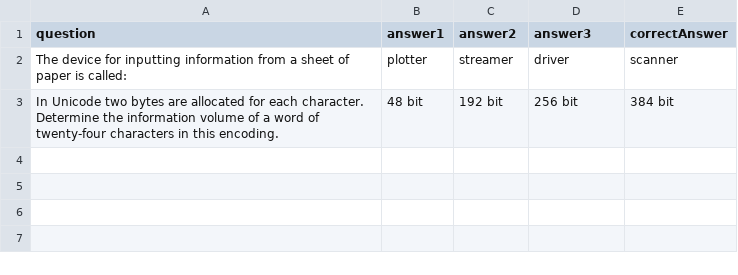
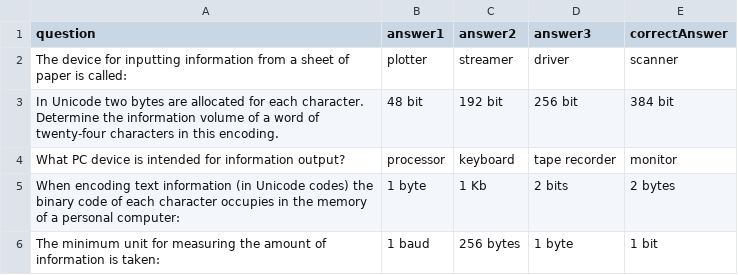
Before and after one commit to Iambme/2021-11-otus-spring-Lyamin, a CSV file: src/main/resources/csv/questions.csv, drawn as a sheet; the diff names each change by its address in the sheet, - before the commit and + after, or states it on an @@ line.

Commit message:
add some questions

```diff
--- a/src/main/resources/csv/questions.csv
+++ b/src/main/resources/csv/questions.csv
+row 4: What PC device is intended for information output? | processor | keyboard | tape recorder | monitor
+row 5: When encoding text information (in Unicode codes) the binary code of each character occupies in the memory of a personal computer: | 1 byte | 1 Kb | 2 bits | 2 bytes
+row 6: The minimum unit for measuring the amount of information is taken: | 1 baud | 256 bytes | 1 byte | 1 bit
```
